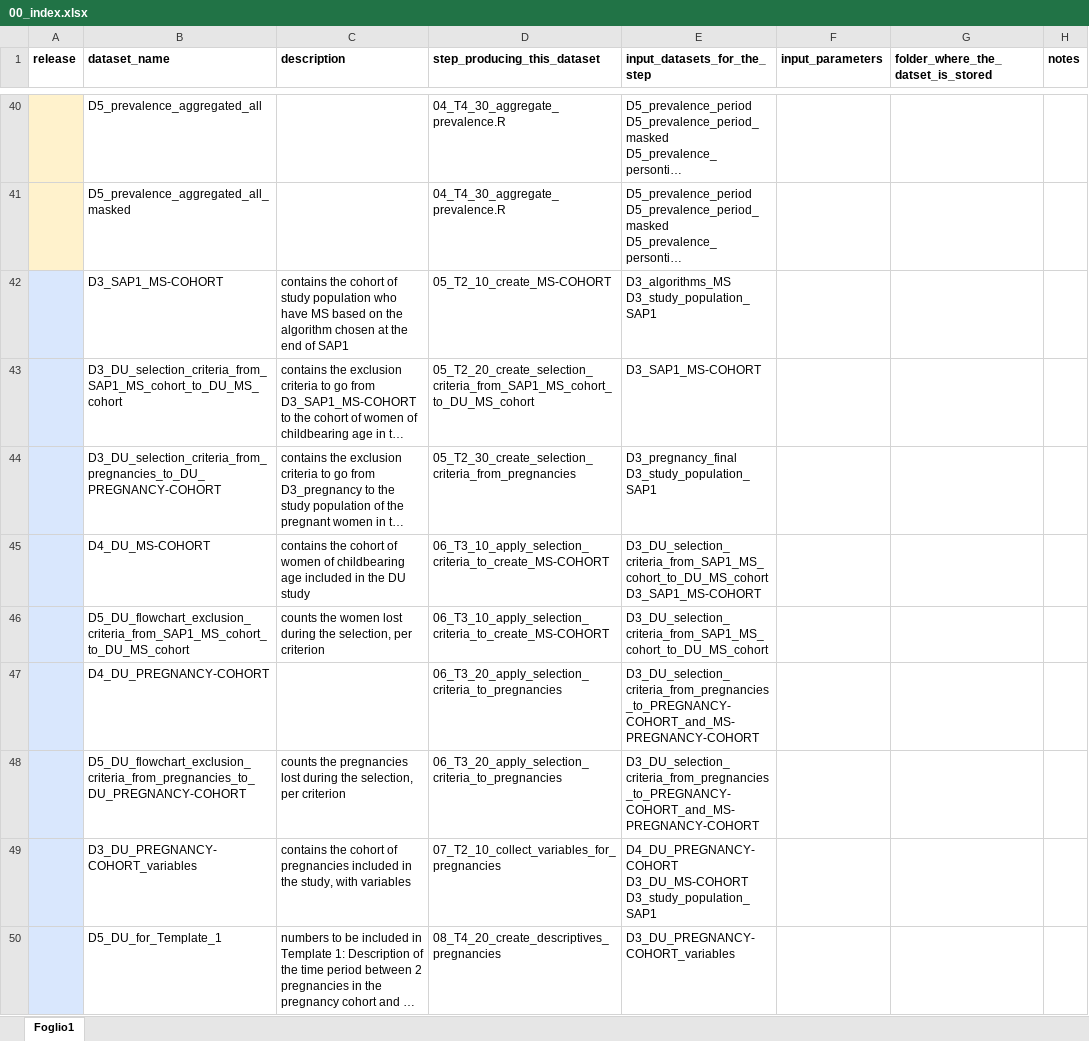
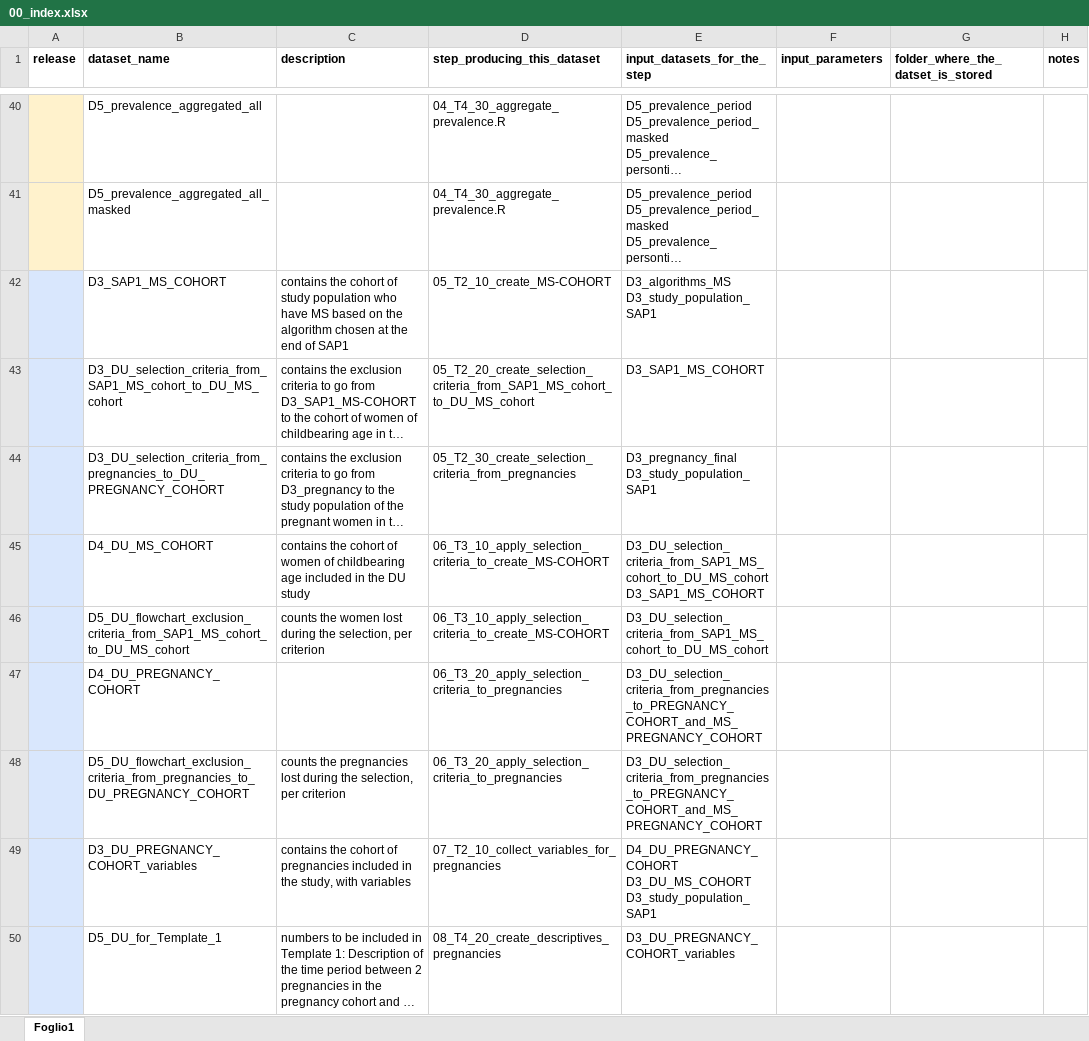
Before and after one commit to IMI-ConcePTION/DP3-MS-SLE, an Excel workbook: i_codebooks/00_index.xlsx, sheet Foglio1, drawn as a sheet; only a part is shown, gaps mark what is left out; long unchanged cells end in …; values as stored, in another font and other column widths than the file's, no borders; the diff covers the shown part only; the diff names each change by its address in the sheet, - before the commit and + after, or states it on an @@ line.

Commit message:
Remove character "-" from codebook names

```diff
--- a/i_codebooks/00_index.xlsx (sheet Foglio1)
+++ b/i_codebooks/00_index.xlsx (sheet Foglio1)
-B42 (dataset_name): D3_SAP1_MS-COHORT
+B42 (dataset_name): D3_SAP1_MS_COHORT
-E43 (input_datasets_for_the_step): D3_SAP1_MS-COHORT
+E43 (input_datasets_for_the_step): D3_SAP1_MS_COHORT
-B44 (dataset_name): D3_DU_selection_criteria_from_pregnancies_to_DU_PREGNANCY-COHORT
+B44 (dataset_name): D3_DU_selection_criteria_from_pregnancies_to_DU_PREGNANCY_COHORT
-B45 (dataset_name): D4_DU_MS-COHORT
+B45 (dataset_name): D4_DU_MS_COHORT
-E45 (input_datasets_for_the_step): D3_DU_selection_criteria_from_SAP1_MS_cohort_to_DU_MS_cohort D3_SAP1_MS-COHORT
+E45 (input_datasets_for_the_step): D3_DU_selection_criteria_from_SAP1_MS_cohort_to_DU_MS_cohort D3_SAP1_MS_COHORT
-B47 (dataset_name): D4_DU_PREGNANCY-COHORT
+B47 (dataset_name): D4_DU_PREGNANCY_COHORT
-E47:E48 (input_datasets_for_the_step): D3_DU_selection_criteria_from_pregnancies_to_PREGNANCY-COHORT_and_MS-PREGNANCY-COHORT
+E47:E48 (input_datasets_for_the_step): D3_DU_selection_criteria_from_pregnancies_to_PREGNANCY_COHORT_and_MS_PREGNANCY_COHORT
-B48 (dataset_name): D5_DU_flowchart_exclusion_criteria_from_pregnancies_to_DU_PREGNANCY-COHORT
+B48 (dataset_name): D5_DU_flowchart_exclusion_criteria_from_pregnancies_to_DU_PREGNANCY_COHORT
-B49 (dataset_name): D3_DU_PREGNANCY-COHORT_variables
+B49 (dataset_name): D3_DU_PREGNANCY_COHORT_variables
-E49 (input_datasets_for_the_step): D4_DU_PREGNANCY-COHORT D3_DU_MS-COHORT D3_study_population_SAP1
+E49 (input_datasets_for_the_step): D4_DU_PREGNANCY_COHORT D3_DU_MS_COHORT D3_study_population_SAP1
-E50 (input_datasets_for_the_step): D3_DU_PREGNANCY-COHORT_variables
+E50 (input_datasets_for_the_step): D3_DU_PREGNANCY_COHORT_variables
```
Also changed, not shown: 11 edited cells elsewhere in this sheet, 14 other files.
